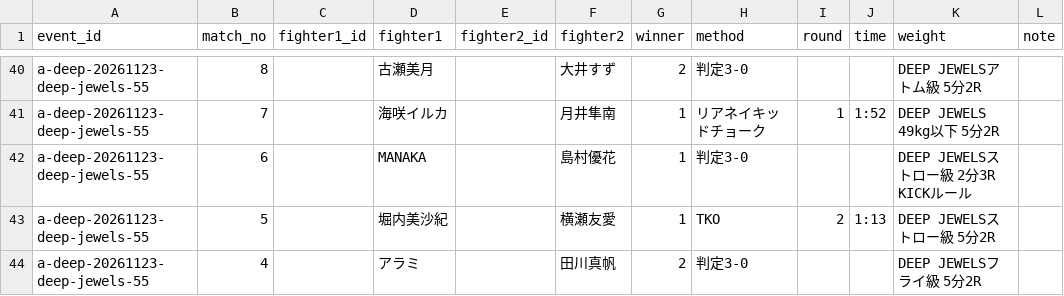
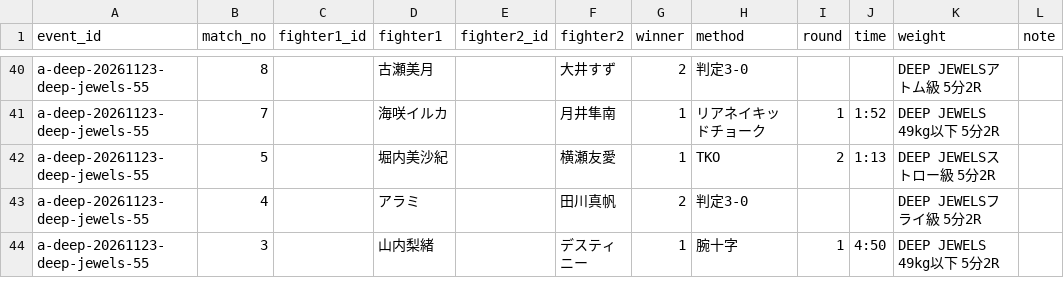
Before and after one commit to japan-mma-record/japan-mma-record.github.io, a TSV file: data/auto/bouts.tsv, drawn as a sheet; only a part is shown, gaps mark what is left out; the shorter side is filled out with more unchanged rows.

```diff
--- a/data/auto/bouts.tsv
+++ b/data/auto/bouts.tsv
@@ -41,3 +41,2 @@ a-deep-20261123-deep-jewels-55	8		古瀬美月		大井すず	2	判定3-0			DEEP
 a-deep-20261123-deep-jewels-55	7		海咲イルカ		月井隼南	1	リアネイキッドチョーク	1	1:52	DEEP JEWELS 49kg以下 5分2R	
-a-deep-20261123-deep-jewels-55	6		MANAKA		島村優花	1	判定3-0			DEEP JEWELSストロー級 2分3R KICKルール	
 a-deep-20261123-deep-jewels-55	5		堀内美沙紀		横瀬友愛	1	TKO	2	1:13	DEEP JEWELSストロー級 5分2R	
```
Also changed, not shown: 1 other file.
